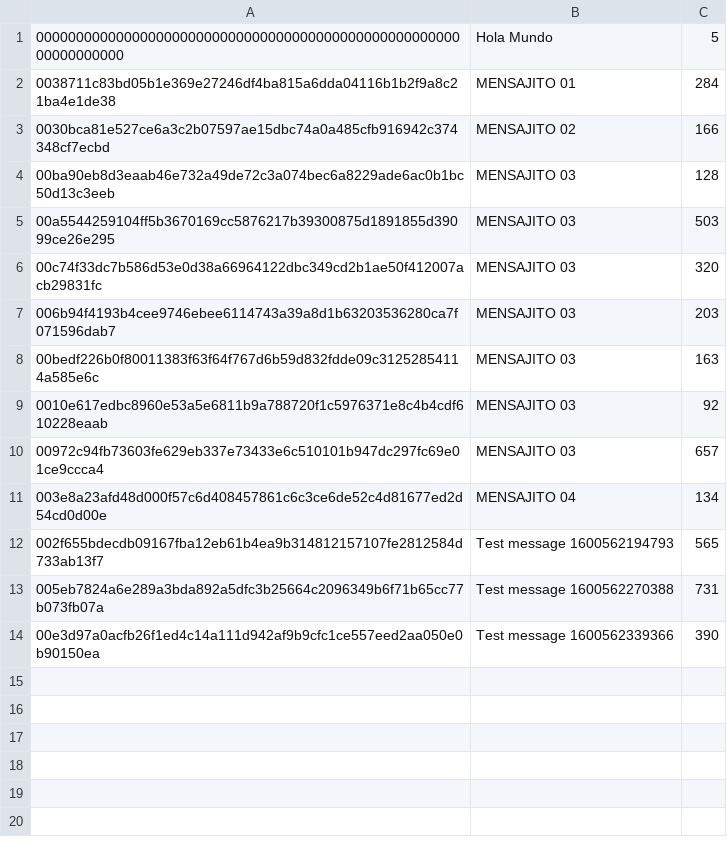
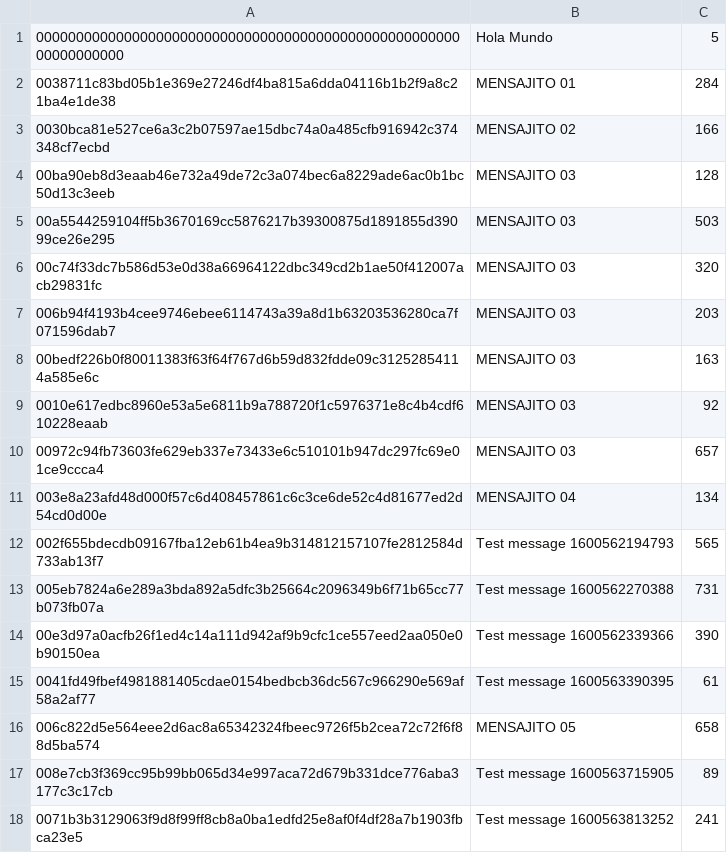
Before and after one commit to MascittiJA/atixChallenge, a CSV file: 1 - CODING/B. Programming: Linked line common log service/api/public/log.csv, drawn as a sheet; the diff names each change by its address in the sheet, - before the commit and + after, or states it on an @@ line.

```diff
--- a/1 - CODING/B. Programming: Linked line common log service/api/public/log.csv
+++ b/1 - CODING/B. Programming: Linked line common log service/api/public/log.csv
+row 15: 0041fd49fbef4981881405cdae0154bedbcb36dc567c966290e569af58a2af77 | Test message 1600563390395 | 61
+row 16: 006c822d5e564eee2d6ac8a65342324fbeec9726f5b2cea72c72f6f88d5ba574 | MENSAJITO 05 | 658
+row 17: 008e7cb3f369cc95b99bb065d34e997aca72d679b331dce776aba3177c3c17cb | Test message 1600563715905 | 89
+row 18: 0071b3b3129063f9d8f99ff8cb8a0ba1edfd25e8af0f4df28a7b1903fbca23e5 | Test message 1600563813252 | 241
```
Also changed, not shown: 2 other files.
